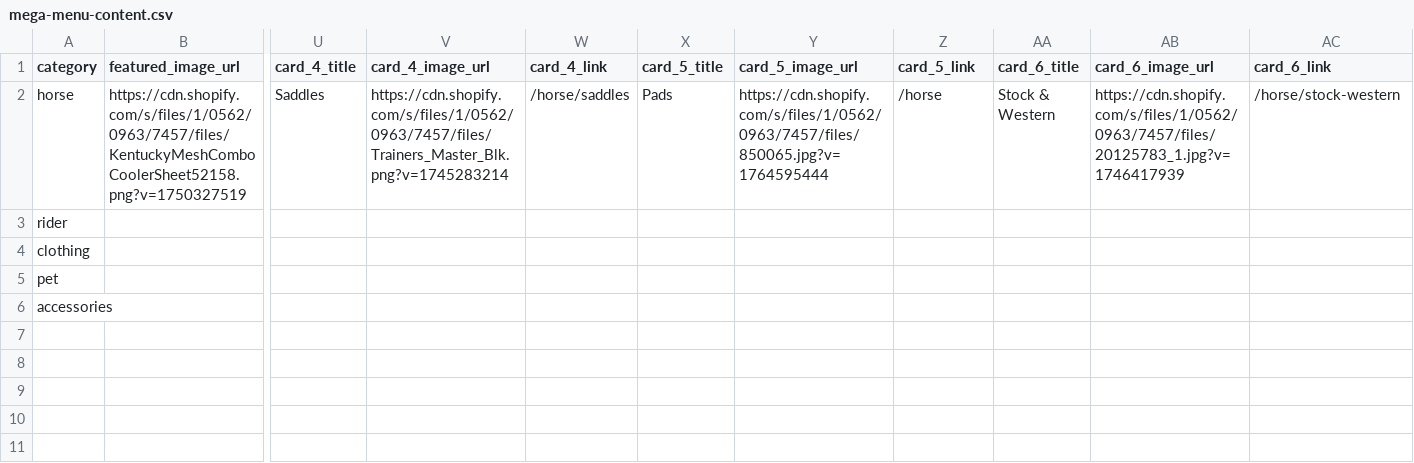
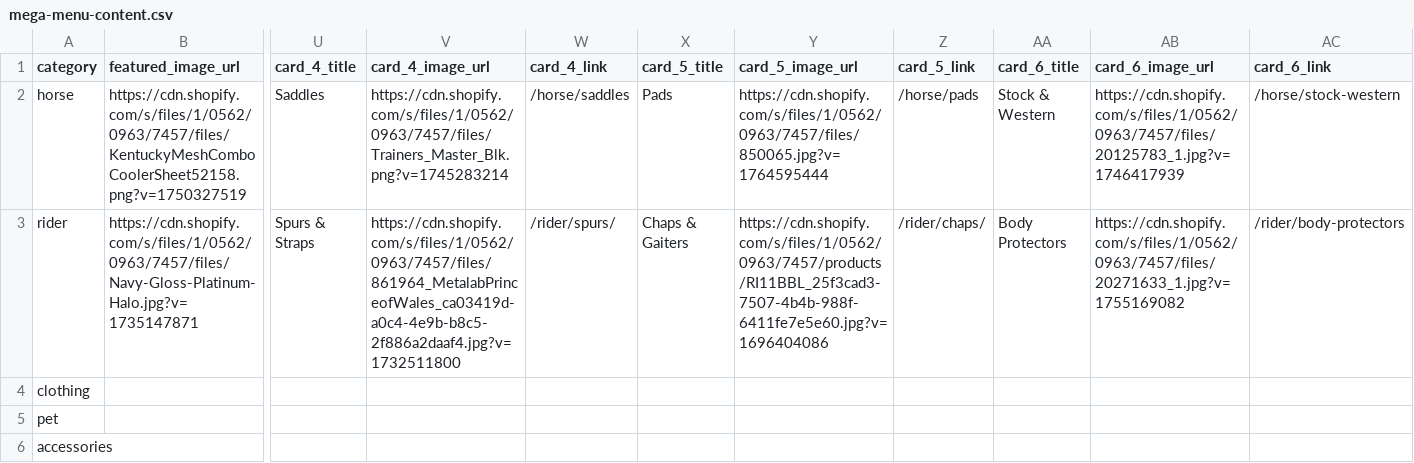
Before and after one commit to optizenapp/theequestrian, a CSV file: exports/mega-menu-content.csv, drawn as a sheet; only a part is shown, gaps mark what is left out; removed rows and columns are numbered as before the commit, all else as after; rows hold the shown columns only; the diff names each change by its address in the sheet, - before the commit and + after, or states it on an @@ line.

Commit message:
Fix: Product cards now link directly to canonical category URLs
Problem: Product cards were linking to /products/{handle}, causing:
- URL flash in browser during redirect
- Extra HTTP round-trip (301 redirect)
- Poor UX with visible URL change

Solution: Uncommented canonical URL generation in category pages
- Product cards now link directly to /horse/rugs/turnout/product-handle
- No redirect needed
- Instant navigation
- Clean, professional UX

Performance: No penalty with Neon DB
- Canonical URL generation: <1ms for 36 products
- Uses cached category mapping
- No Shopify API calls needed

Benefits:
- ✅ No URL flash
- ✅ Faster navigation (one less request)
- ✅ Better SEO (direct internal links)
- ✅ Better analytics (accurate page views)

Files updated:
- app/[category]/page.tsx
- app/[category]/[subcategory]/page.tsx
- app/[category]/[subcategory]/[product]/page.tsx
- app/brands/[handle]/page.tsx
- app/on-sale/page.tsx

Documentation:
- CANONICAL-URL-FIX.md (detailed explanation)
- URL-REDIRECT-STRATEGY.md (redirect strategy analysis)
- FULL-STACK-SUMMARY.md (complete architecture)

```diff
--- a/exports/mega-menu-content.csv
+++ b/exports/mega-menu-content.csv
-Z2 (card_5_link): /horse
+Z2 (card_5_link): /horse/pads
-row 3: rider
+row 3: rider | https://cdn.shopify.com/s/files/1/0562/0963/7457/files/Navy-Gloss-Platinum-Halo.jpg?v=1735147871 | Spurs & Straps | https://cdn.shopify.com/s/files/1/0562/0963/7457/files/861964_MetalabPrinceofWales_ca03419d-a0c4-4e9b-b8c5-2f886a2daaf4.jpg?v=1732511800 | /rider/spurs/ | Chaps & Gaiters | https://cdn.shopify.com/s/files/1/0562/0963/7457/products/RI11BBL_25f3cad3-7507-4b4b-988f-6411fe7e5e60.jpg?v=1696404086 | /rider/chaps/ | Body Protectors | https://cdn.shopify.com/s/files/1/0562/0963/7457/files/20271633_1.jpg?v=1755169082 | /rider/body-protectors
```
Also changed, not shown: 8 other files.
